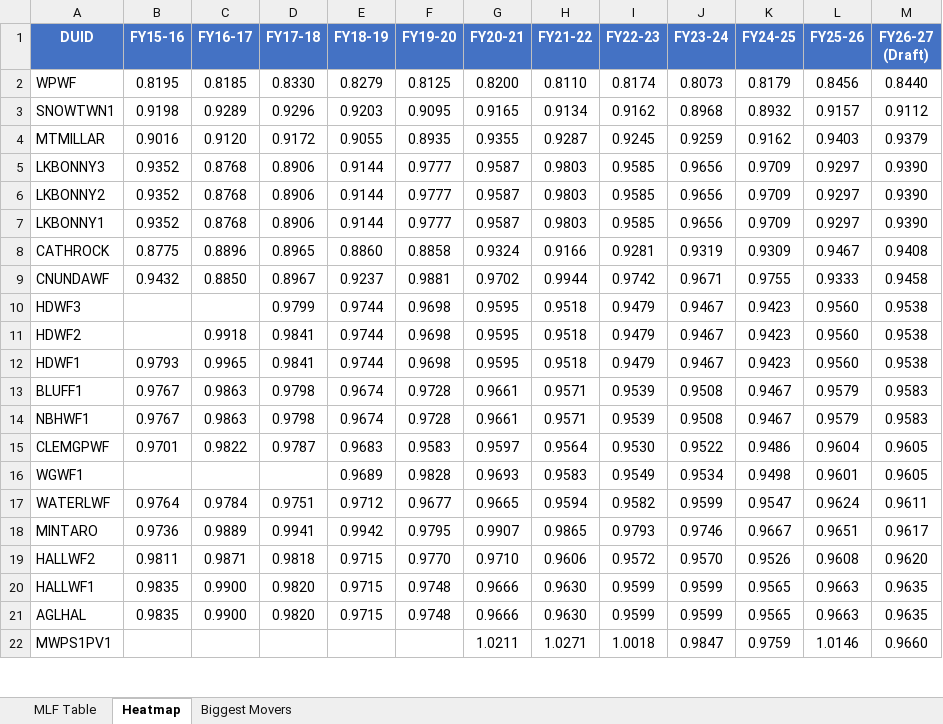
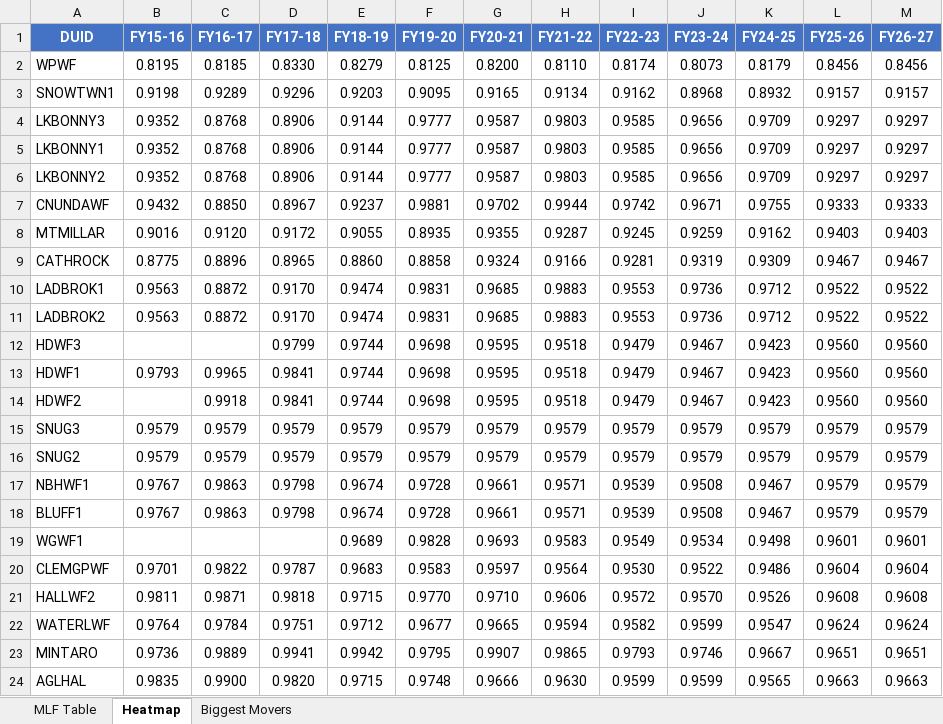
Before and after one commit to cutout-z/aemo-mlf-tracker, an Excel workbook: outputs/SA_mlf.xlsx, sheet Heatmap, drawn as a sheet; only a part is shown; values as stored, in another font and other column widths than the file's, no borders; conditional formats not drawn; removed rows and columns are numbered as before the commit, all else as after; the diff covers the shown part only; the diff names each change by its address in the sheet, - before the commit and + after, or states it on an @@ line.

```diff
--- a/outputs/SA_mlf.xlsx (sheet Heatmap)
+++ b/outputs/SA_mlf.xlsx (sheet Heatmap)
-M1: FY26-27 (Draft)
+M1: FY26-27
-M2 (FY26-27): 0.8440
+M2 (FY26-27): 0.8456
-M3 (FY26-27): 0.9112
+M3 (FY26-27): 0.9157
-row 4: MTMILLAR | 0.9016 | 0.9120 | 0.9172 | 0.9055 | 0.8935 | 0.9355 | 0.9287 | 0.9245 | 0.9259 | 0.9162 | 0.9403 | 0.9379
-M4 (FY26-27): 0.9390
+M4 (FY26-27): 0.9297
-row 6: LKBONNY2 | 0.9352 | 0.8768 | 0.8906 | 0.9144 | 0.9777 | 0.9587 | 0.9803 | 0.9585 | 0.9656 | 0.9709 | 0.9297 | 0.9390
-M5 (FY26-27): 0.9390
+M5 (FY26-27): 0.9297
-row 8: CATHROCK | 0.8775 | 0.8896 | 0.8965 | 0.8860 | 0.8858 | 0.9324 | 0.9166 | 0.9281 | 0.9319 | 0.9309 | 0.9467 | 0.9408
+row 6: LKBONNY2 | 0.9352 | 0.8768 | 0.8906 | 0.9144 | 0.9777 | 0.9587 | 0.9803 | 0.9585 | 0.9656 | 0.9709 | 0.9297 | 0.9297
-M7 (FY26-27): 0.9458
+M7 (FY26-27): 0.9333
+row 8: MTMILLAR | 0.9016 | 0.9120 | 0.9172 | 0.9055 | 0.8935 | 0.9355 | 0.9287 | 0.9245 | 0.9259 | 0.9162 | 0.9403 | 0.9403
+row 9: CATHROCK | 0.8775 | 0.8896 | 0.8965 | 0.8860 | 0.8858 | 0.9324 | 0.9166 | 0.9281 | 0.9319 | 0.9309 | 0.9467 | 0.9467
+row 10: LADBROK1 | 0.9563 | 0.8872 | 0.9170 | 0.9474 | 0.9831 | 0.9685 | 0.9883 | 0.9553 | 0.9736 | 0.9712 | 0.9522 | 0.9522
+row 11: LADBROK2 | 0.9563 | 0.8872 | 0.9170 | 0.9474 | 0.9831 | 0.9685 | 0.9883 | 0.9553 | 0.9736 | 0.9712 | 0.9522 | 0.9522
-M12 (FY26-27): 0.9538
+M12 (FY26-27): 0.9560
-row 11: HDWF2 |  | 0.9918 | 0.9841 | 0.9744 | 0.9698 | 0.9595 | 0.9518 | 0.9479 | 0.9467 | 0.9423 | 0.9560 | 0.9538
-M13 (FY26-27): 0.9538
+M13 (FY26-27): 0.9560
-row 13: BLUFF1 | 0.9767 | 0.9863 | 0.9798 | 0.9674 | 0.9728 | 0.9661 | 0.9571 | 0.9539 | 0.9508 | 0.9467 | 0.9579 | 0.9583
+row 14: HDWF2 |  | 0.9918 | 0.9841 | 0.9744 | 0.9698 | 0.9595 | 0.9518 | 0.9479 | 0.9467 | 0.9423 | 0.9560 | 0.9560
+row 15: SNUG3 | 0.9579 | 0.9579 | 0.9579 | 0.9579 | 0.9579 | 0.9579 | 0.9579 | 0.9579 | 0.9579 | 0.9579 | 0.9579 | 0.9579
+row 16: SNUG2 | 0.9579 | 0.9579 | 0.9579 | 0.9579 | 0.9579 | 0.9579 | 0.9579 | 0.9579 | 0.9579 | 0.9579 | 0.9579 | 0.9579
-M17 (FY26-27): 0.9583
+M17 (FY26-27): 0.9579
+row 18: BLUFF1 | 0.9767 | 0.9863 | 0.9798 | 0.9674 | 0.9728 | 0.9661 | 0.9571 | 0.9539 | 0.9508 | 0.9467 | 0.9579 | 0.9579
+row 19: WGWF1 |  |  |  | 0.9689 | 0.9828 | 0.9693 | 0.9583 | 0.9549 | 0.9534 | 0.9498 | 0.9601 | 0.9601
-M20 (FY26-27): 0.9605
+M20 (FY26-27): 0.9604
-row 16: WGWF1 |  |  |  | 0.9689 | 0.9828 | 0.9693 | 0.9583 | 0.9549 | 0.9534 | 0.9498 | 0.9601 | 0.9605
+row 21: HALLWF2 | 0.9811 | 0.9871 | 0.9818 | 0.9715 | 0.9770 | 0.9710 | 0.9606 | 0.9572 | 0.9570 | 0.9526 | 0.9608 | 0.9608
-M22 (FY26-27): 0.9611
+M22 (FY26-27): 0.9624
-M23 (FY26-27): 0.9617
+M23 (FY26-27): 0.9651
-row 19: HALLWF2 | 0.9811 | 0.9871 | 0.9818 | 0.9715 | 0.9770 | 0.9710 | 0.9606 | 0.9572 | 0.9570 | 0.9526 | 0.9608 | 0.9620
-row 20: HALLWF1 | 0.9835 | 0.9900 | 0.9820 | 0.9715 | 0.9748 | 0.9666 | 0.9630 | 0.9599 | 0.9599 | 0.9565 | 0.9663 | 0.9635
-M24 (FY26-27): 0.9635
+M24 (FY26-27): 0.9663
-row 22: MWPS1PV1 |  |  |  |  |  | 1.0211 | 1.0271 | 1.0018 | 0.9847 | 0.9759 | 1.0146 | 0.9660
```
Also changed, not shown: 36 added rows, 38 removed rows, 12 moved rows and 32 edited cells elsewhere in this sheet, sheet MLF Table, sheet Biggest Movers, outputs/NSW_mlf.xlsx, outputs/QLD_mlf.xlsx, 6 other files.
